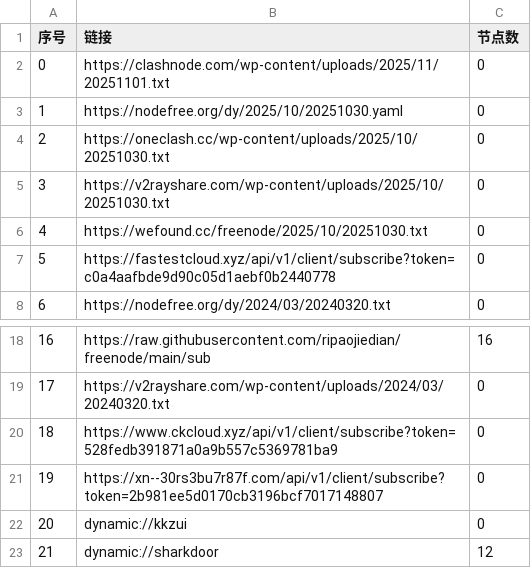
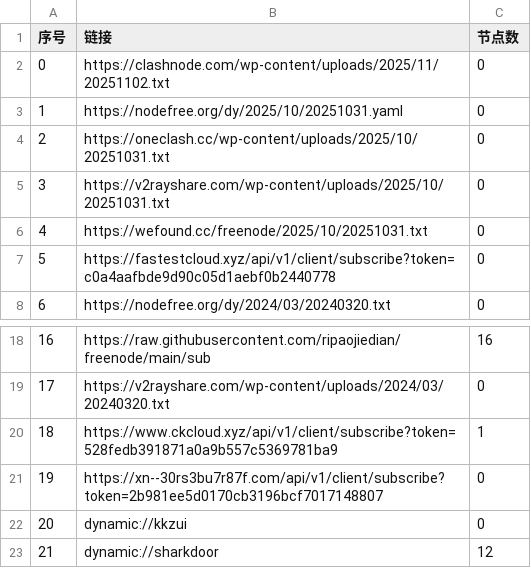
Before and after one commit to chengzhiming/AutoMergePublicNodes, a CSV file: list_result.csv, drawn as a sheet; only a part is shown, gaps mark what is left out.

```diff
--- a/list_result.csv
+++ b/list_result.csv
@@ -1,7 +1,7 @@
 序号,链接,节点数
-0,https://clashnode.com/wp-content/uploads/2025/11/20251101.txt,0
-1,https://nodefree.org/dy/2025/10/20251030.yaml,0
-2,https://oneclash.cc/wp-content/uploads/2025/10/20251030.txt,0
-3,https://v2rayshare.com/wp-content/uploads/2025/10/20251030.txt,0
-4,https://wefound.cc/freenode/2025/10/20251030.txt,0
+0,https://clashnode.com/wp-content/uploads/2025/11/20251102.txt,0
+1,https://nodefree.org/dy/2025/10/20251031.yaml,0
+2,https://oneclash.cc/wp-content/uploads/2025/10/20251031.txt,0
+3,https://v2rayshare.com/wp-content/uploads/2025/10/20251031.txt,0
+4,https://wefound.cc/freenode/2025/10/20251031.txt,0
 5,https://fastestcloud.xyz/api/v1/client/subscribe?token=c0a4aafbde9d90c05d1aebf0b2440778,0
@@ -19,3 +19,3 @@
 17,https://v2rayshare.com/wp-content/uploads/2024/03/20240320.txt,0
-18,https://www.ckcloud.xyz/api/v1/client/subscribe?token=528fedb391871a0a9b557c5369781ba9,0
+18,https://www.ckcloud.xyz/api/v1/client/subscribe?token=528fedb391871a0a9b557c5369781ba9,1
 19,https://xn--30rs3bu7r87f.com/api/v1/client/subscribe?token=2b981ee5d0170cb3196bcf7017148807,0
```
Also changed, not shown: 4 other files.
